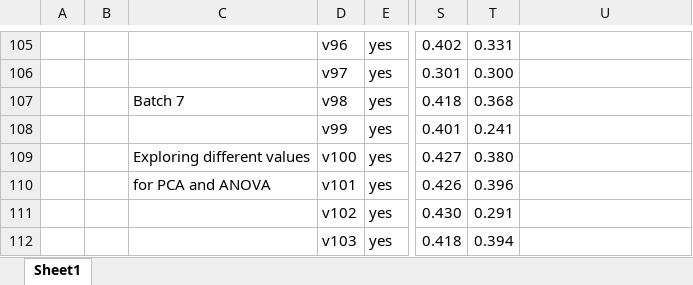
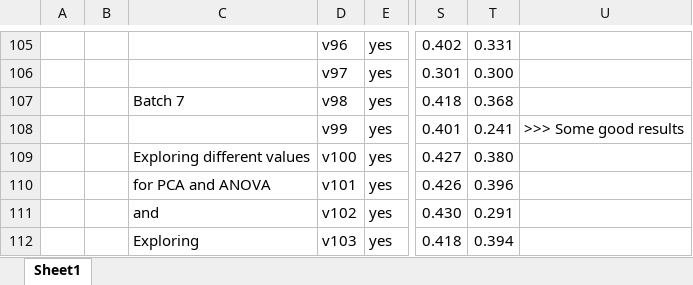
Before and after one commit to bohrges/DAA, an Excel workbook: results_clean.xlsx, sheet Sheet1, drawn as a sheet; only a part is shown, gaps mark what is left out; values as stored, in another font and other column widths than the file's, no cell formats; conditional formats not drawn; the diff covers the shown part only; the diff names each change by its address in the sheet, - before the commit and + after, or states it on an @@ line.

Commit message:
more results 24 + organized excel file

```diff
--- a/results_clean.xlsx (sheet Sheet1)
+++ b/results_clean.xlsx (sheet Sheet1)
-U108: (empty)
+U108: >>> Some good results
-C111: (empty)
+C111: and
-C112: (empty)
+C112: Exploring
```
Also changed, not shown: 3 added rows and 5 edited cells elsewhere in this sheet, cell formats, 2 other files.
